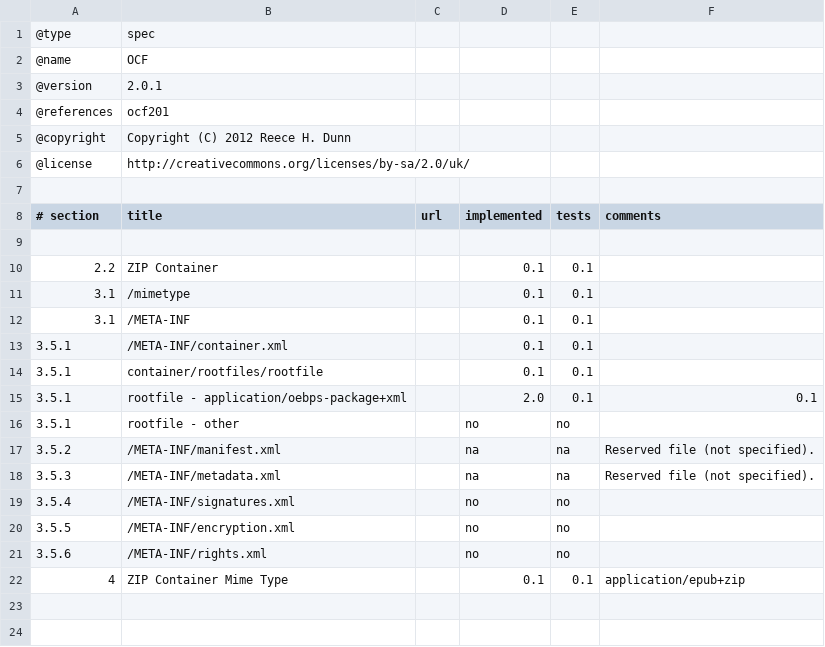
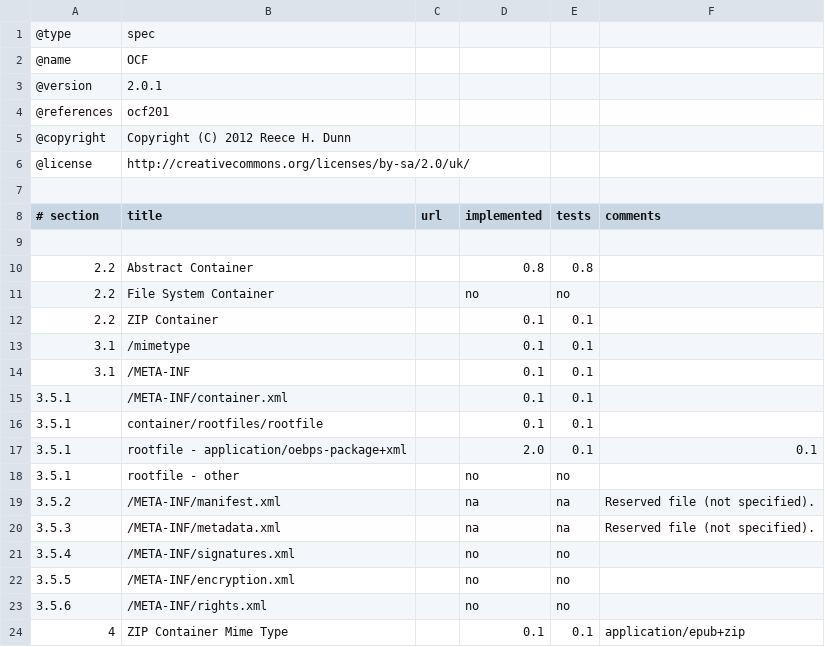
Before and after one commit to rhdunn/cainteoir-engine, a CSV file: docs/implementation-status/ocf201.csv, drawn as a sheet; the diff names each change by its address in the sheet, - before the commit and + after, or states it on an @@ line.

Commit message:
ocf: mention the abstract and file system container support

```diff
--- a/docs/implementation-status/ocf201.csv
+++ b/docs/implementation-status/ocf201.csv
+row 10: 2.2 | Abstract Container |  | 0.8 | 0.8
+row 11: 2.2 | File System Container |  | no | no
```
Also changed, not shown: docs/implementation-status/ocf30.csv.
